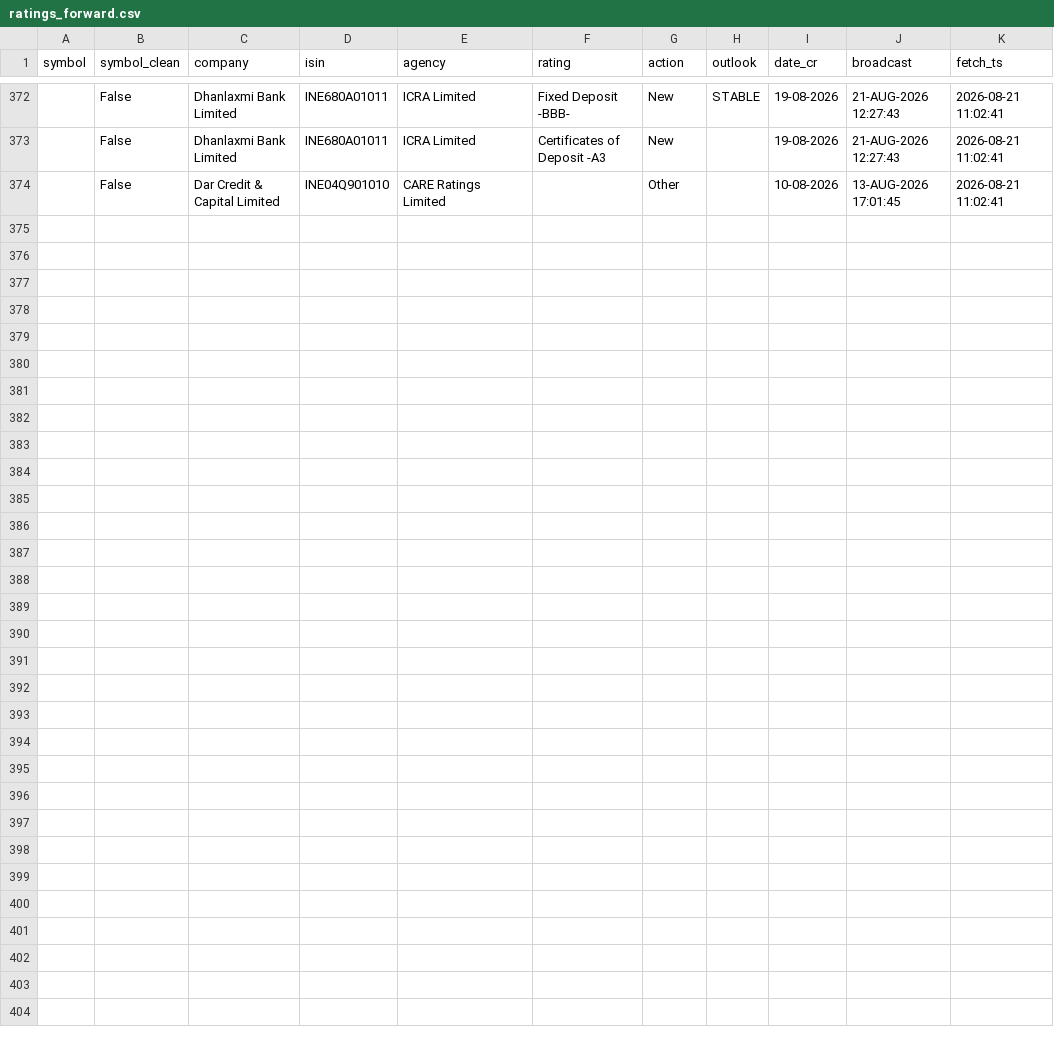
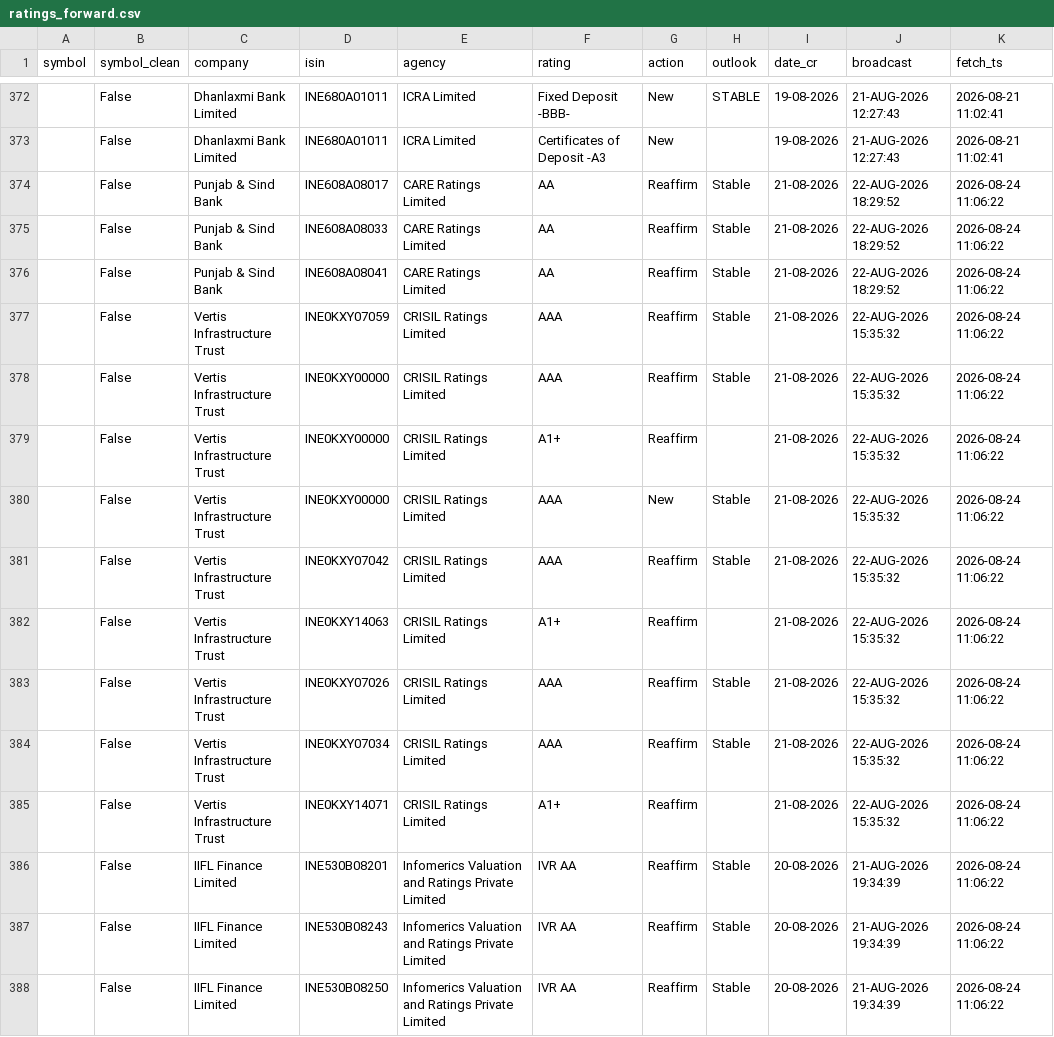
Before and after one commit to kreeshpatel/nifty-satvik, a CSV file: results/ratings_forward.csv, drawn as a sheet; only a part is shown, gaps mark what is left out.

```diff
--- a/results/ratings_forward.csv
+++ b/results/ratings_forward.csv
@@ -373,2 +373,16 @@ symbol,symbol_clean,company,isin,agency,rating,action,outlook,date_cr,broadcast,
 ,False,Dhanlaxmi Bank Limited,INE680A01011,ICRA Limited,Certificates of Deposit -A3,New,,19-08-2026,21-AUG-2026 12:27:43,2026-08-21 11:02:41
-,False,Dar Credit & Capital Limited,INE04Q901010,CARE Ratings Limited,,Other,,10-08-2026,13-AUG-2026 17:01:45,2026-08-21 11:02:41
+,False,Punjab & Sind Bank,INE608A08017,CARE Ratings Limited,AA,Reaffirm,Stable,21-08-2026,22-AUG-2026 18:29:52,2026-08-24 11:06:22
+,False,Punjab & Sind Bank,INE608A08033,CARE Ratings Limited,AA,Reaffirm,Stable,21-08-2026,22-AUG-2026 18:29:52,2026-08-24 11:06:22
+,False,Punjab & Sind Bank,INE608A08041,CARE Ratings Limited,AA,Reaffirm,Stable,21-08-2026,22-AUG-2026 18:29:52,2026-08-24 11:06:22
+,False,Vertis Infrastructure Trust,INE0KXY07059,CRISIL Ratings Limited,AAA,Reaffirm,Stable,21-08-2026,22-AUG-2026 15:35:32,2026-08-24 11:06:22
+,False,Vertis Infrastructure Trust,INE0KXY00000,CRISIL Ratings Limited,AAA,Reaffirm,Stable,21-08-2026,22-AUG-2026 15:35:32,2026-08-24 11:06:22
+,False,Vertis Infrastructure Trust,INE0KXY00000,CRISIL Ratings Limited,A1+,Reaffirm,,21-08-2026,22-AUG-2026 15:35:32,2026-08-24 11:06:22
+,False,Vertis Infrastructure Trust,INE0KXY00000,CRISIL Ratings Limited,AAA,New,Stable,21-08-2026,22-AUG-2026 15:35:32,2026-08-24 11:06:22
+,False,Vertis Infrastructure Trust,INE0KXY07042,CRISIL Ratings Limited,AAA,Reaffirm,Stable,21-08-2026,22-AUG-2026 15:35:32,2026-08-24 11:06:22
+,False,Vertis Infrastructure Trust,INE0KXY14063,CRISIL Ratings Limited,A1+,Reaffirm,,21-08-2026,22-AUG-2026 15:35:32,2026-08-24 11:06:22
+,False,Vertis Infrastructure Trust,INE0KXY07026,CRISIL Ratings Limited,AAA,Reaffirm,Stable,21-08-2026,22-AUG-2026 15:35:32,2026-08-24 11:06:22
+,False,Vertis Infrastructure Trust,INE0KXY07034,CRISIL Ratings Limited,AAA,Reaffirm,Stable,21-08-2026,22-AUG-2026 15:35:32,2026-08-24 11:06:22
+,False,Vertis Infrastructure Trust,INE0KXY14071,CRISIL Ratings Limited,A1+,Reaffirm,,21-08-2026,22-AUG-2026 15:35:32,2026-08-24 11:06:22
+,False,IIFL Finance Limited,INE530B08201,Infomerics Valuation and Ratings Private Limited,IVR AA,Reaffirm,Stable,20-08-2026,21-AUG-2026 19:34:39,2026-08-24 11:06:22
+,False,IIFL Finance Limited,INE530B08243,Infomerics Valuation and Ratings Private Limited,IVR AA,Reaffirm,Stable,20-08-2026,21-AUG-2026 19:34:39,2026-08-24 11:06:22
+,False,IIFL Finance Limited,INE530B08250,Infomerics Valuation and Ratings Private Limited,IVR AA,Reaffirm,Stable,20-08-2026,21-AUG-2026 19:34:39,2026-08-24 11:06:22
```
Also changed, not shown: 3 other files.
